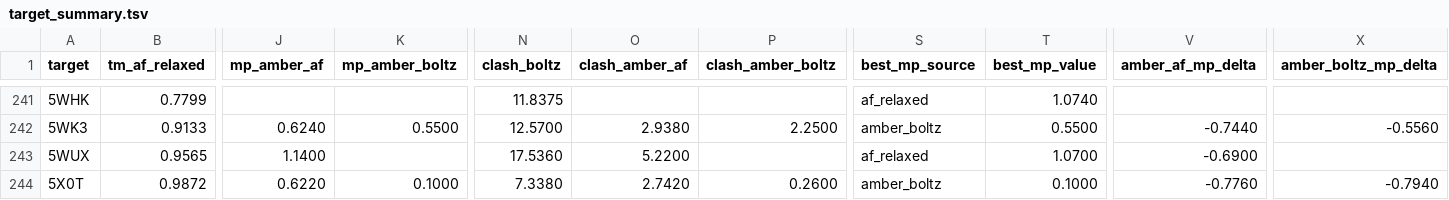
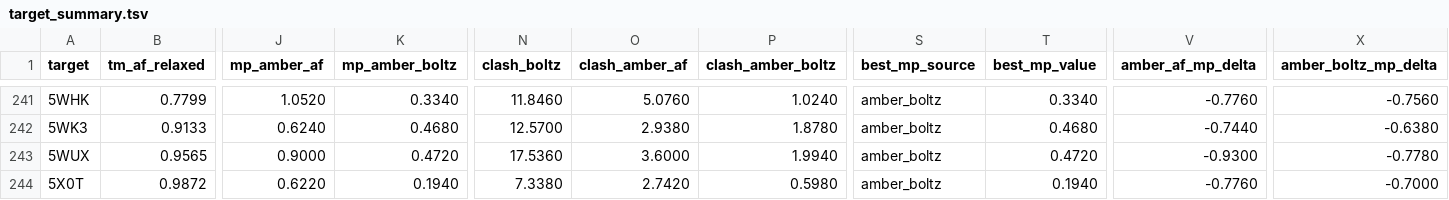
Before and after one commit to dreamlessx/Protein_Relax_Pipeline, a TSV file: red_analysis/tables/target_summary.tsv, drawn as a sheet; only a part is shown, gaps mark what is left out; the diff covers the shown part only; the diff names each change by its address in the sheet, - before the commit and + after, or states it on an @@ line.

Commit message:
Red Phase 3 COMPLETE: 257/257 both pipelines, 12539 rows
MolProbity validation fully complete for all 257 BM5.5 targets:
- Blue 257/257, Green 257/257, 514 files, 12539 rows
- AMBER universal: 257/257 AF improved (100%), 256/257 Boltz (99.6%)
- All 20 figures, 6 LaTeX tables, statistical tests regenerated
- Blue-Green agreement: r=0.84-0.99 across all source/metric combos

```diff
--- a/red_analysis/tables/target_summary.tsv
+++ b/red_analysis/tables/target_summary.tsv
-J241 (mp_amber_af): (empty)
+J241 (mp_amber_af): 1.0520
-K241 (mp_amber_boltz): (empty)
+K241 (mp_amber_boltz): 0.3340
-N241 (clash_boltz): 11.8375
+N241 (clash_boltz): 11.8460
-O241 (clash_amber_af): (empty)
+O241 (clash_amber_af): 5.0760
-P241 (clash_amber_boltz): (empty)
+P241 (clash_amber_boltz): 1.0240
-S241 (best_mp_source): af_relaxed
+S241 (best_mp_source): amber_boltz
-T241 (best_mp_value): 1.0740
+T241 (best_mp_value): 0.3340
-V241 (amber_af_mp_delta): (empty)
+V241 (amber_af_mp_delta): -0.7760
-X241 (amber_boltz_mp_delta): (empty)
+X241 (amber_boltz_mp_delta): -0.7560
-K242 (mp_amber_boltz): 0.5500
+K242 (mp_amber_boltz): 0.4680
-P242 (clash_amber_boltz): 2.2500
+P242 (clash_amber_boltz): 1.8780
-T242 (best_mp_value): 0.5500
+T242 (best_mp_value): 0.4680
-X242 (amber_boltz_mp_delta): -0.5560
+X242 (amber_boltz_mp_delta): -0.6380
-J243 (mp_amber_af): 1.1400
+J243 (mp_amber_af): 0.9000
-K243 (mp_amber_boltz): (empty)
+K243 (mp_amber_boltz): 0.4720
-O243 (clash_amber_af): 5.2200
+O243 (clash_amber_af): 3.6000
-P243 (clash_amber_boltz): (empty)
+P243 (clash_amber_boltz): 1.9940
-S243 (best_mp_source): af_relaxed
+S243 (best_mp_source): amber_boltz
-T243 (best_mp_value): 1.0700
+T243 (best_mp_value): 0.4720
-V243 (amber_af_mp_delta): -0.6900
+V243 (amber_af_mp_delta): -0.9300
-X243 (amber_boltz_mp_delta): (empty)
+X243 (amber_boltz_mp_delta): -0.7780
-K244 (mp_amber_boltz): 0.1000
+K244 (mp_amber_boltz): 0.1940
-P244 (clash_amber_boltz): 0.2600
+P244 (clash_amber_boltz): 0.5980
-T244 (best_mp_value): 0.1000
+T244 (best_mp_value): 0.1940
-X244 (amber_boltz_mp_delta): -0.7940
+X244 (amber_boltz_mp_delta): -0.7000
```
Also changed, not shown: 164 edited cells elsewhere in this file, red_analysis/tables/molprobity_amber_effect.tsv, red_analysis/tables/molprobity_summary.tsv, 4 other files.
